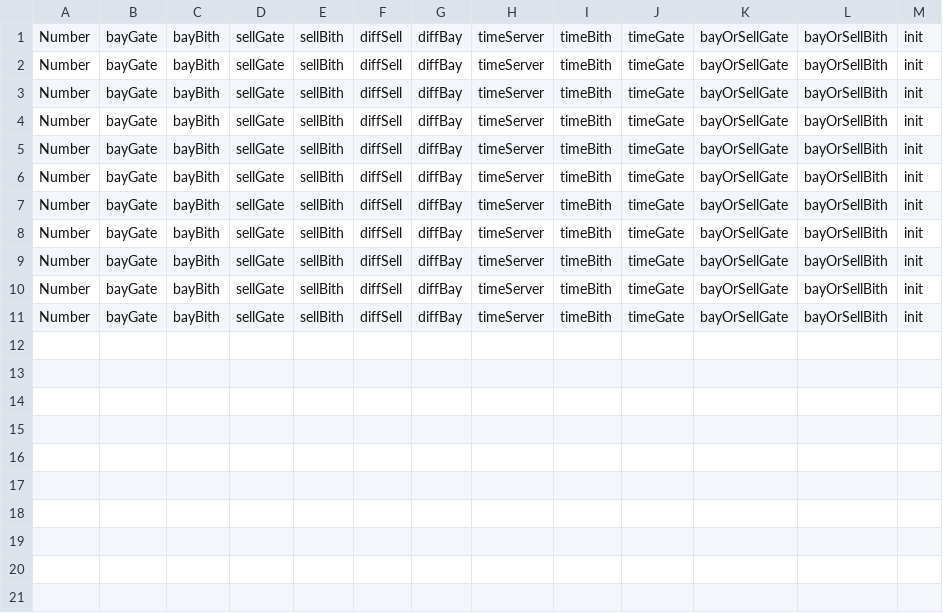
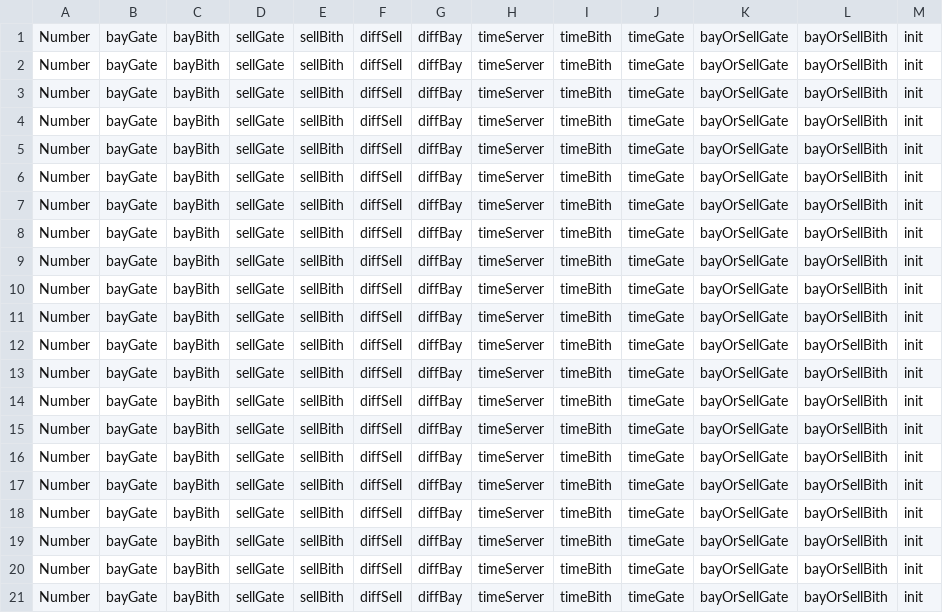
Before and after one commit to illusionoff/criptoarbitr_test, a CSV file: logs/test_profit_1.csv, drawn as a sheet.

Commit message:
Test bith correctTimeServerClosure 3

```diff
--- a/logs/test_profit_1.csv
+++ b/logs/test_profit_1.csv
@@ -11 +11,11 @@ Number,bayGate,bayBith,sellGate,sellBith,diffSell,diffBay,timeServer,timeBith,ti
 Number,bayGate,bayBith,sellGate,sellBith,diffSell,diffBay,timeServer,timeBith,timeGate,bayOrSellGate,bayOrSellBith, init
+Number,bayGate,bayBith,sellGate,sellBith,diffSell,diffBay,timeServer,timeBith,timeGate,bayOrSellGate,bayOrSellBith, init
+Number,bayGate,bayBith,sellGate,sellBith,diffSell,diffBay,timeServer,timeBith,timeGate,bayOrSellGate,bayOrSellBith, init
+Number,bayGate,bayBith,sellGate,sellBith,diffSell,diffBay,timeServer,timeBith,timeGate,bayOrSellGate,bayOrSellBith, init
+Number,bayGate,bayBith,sellGate,sellBith,diffSell,diffBay,timeServer,timeBith,timeGate,bayOrSellGate,bayOrSellBith, init
+Number,bayGate,bayBith,sellGate,sellBith,diffSell,diffBay,timeServer,timeBith,timeGate,bayOrSellGate,bayOrSellBith, init
+Number,bayGate,bayBith,sellGate,sellBith,diffSell,diffBay,timeServer,timeBith,timeGate,bayOrSellGate,bayOrSellBith, init
+Number,bayGate,bayBith,sellGate,sellBith,diffSell,diffBay,timeServer,timeBith,timeGate,bayOrSellGate,bayOrSellBith, init
+Number,bayGate,bayBith,sellGate,sellBith,diffSell,diffBay,timeServer,timeBith,timeGate,bayOrSellGate,bayOrSellBith, init
+Number,bayGate,bayBith,sellGate,sellBith,diffSell,diffBay,timeServer,timeBith,timeGate,bayOrSellGate,bayOrSellBith, init
+Number,bayGate,bayBith,sellGate,sellBith,diffSell,diffBay,timeServer,timeBith,timeGate,bayOrSellGate,bayOrSellBith, init
```
Also changed, not shown: 1 other file.
